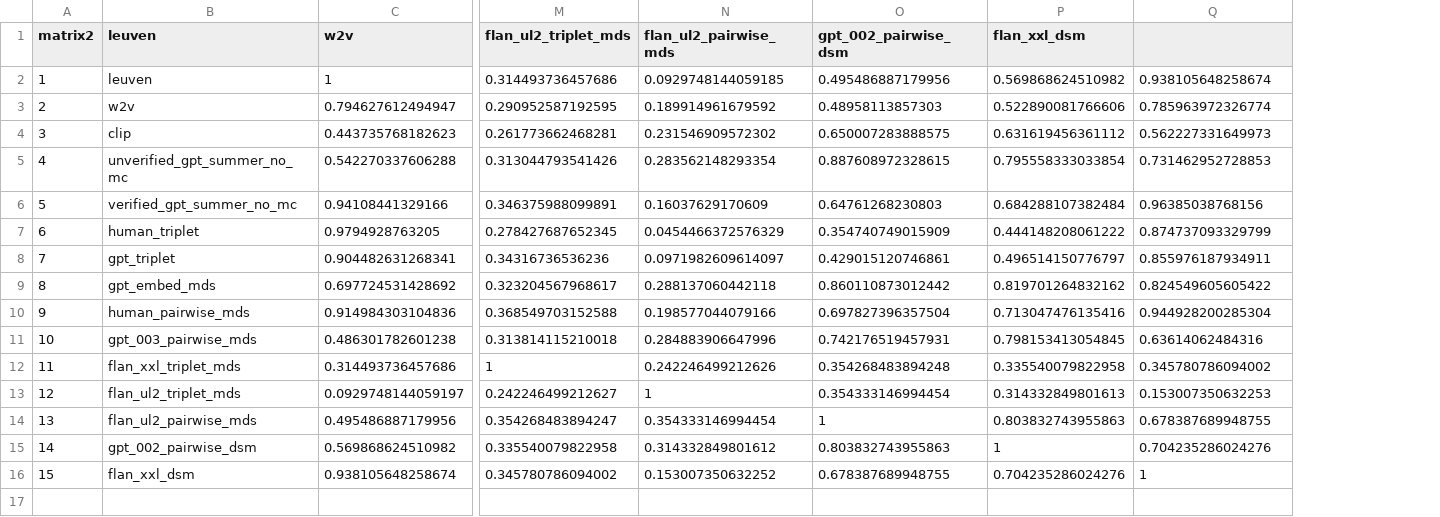
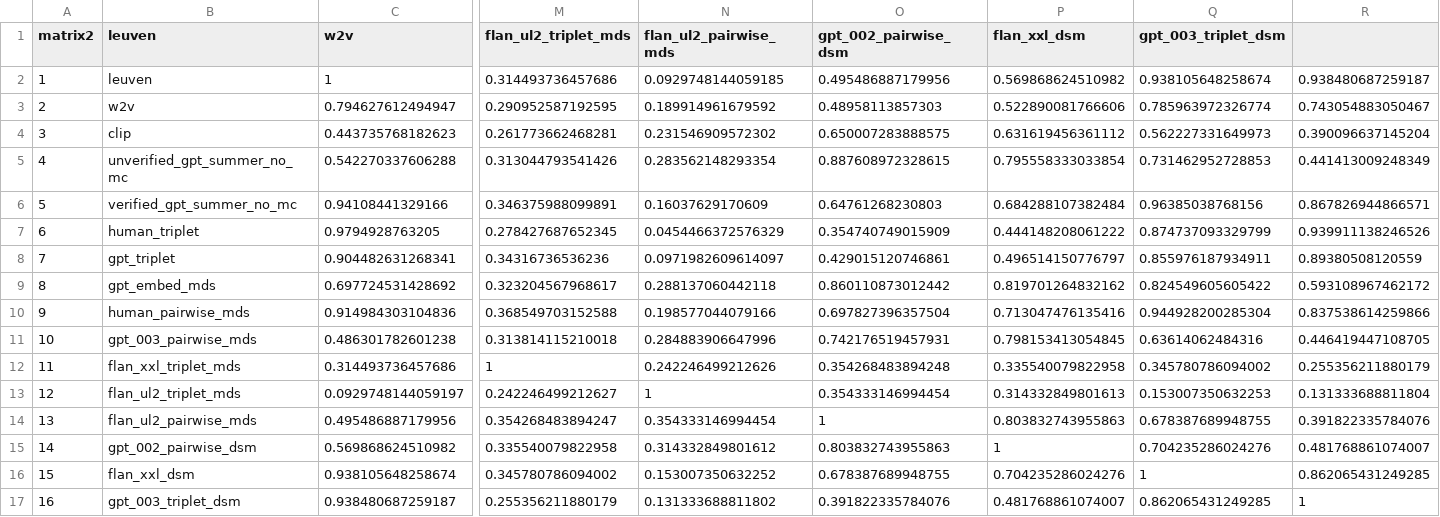
Before and after one commit to siddsuresh97/conceptual_representations_gpt, a CSV file: emnlp/results/dsm_no_cot_the_whole_correlation_table.csv, drawn as a sheet; only a part is shown, gaps mark what is left out; rows hold the shown columns only; the diff names each change by its address in the sheet, - before the commit and + after, or states it on an @@ line.

```diff
--- a/emnlp/results/dsm_no_cot_the_whole_correlation_table.csv
+++ b/emnlp/results/dsm_no_cot_the_whole_correlation_table.csv
+column R, rows 2-16: 0.938480687259187 | 0.743054883050467 | 0.390096637145204 | 0.441413009248349 | 0.867826944866571 | 0.939911138246526 | 0.89380508120559 | 0.593108967462172 | 0.837538614259866 | 0.446419447108705 | 0.255356211880179 | 0.131333688811804 | 0.391822335784076 | 0.481768861074007 | 0.862065431249285
-Q1: (empty)
+Q1: gpt_003_triplet_dsm
+row 17: 16 | gpt_003_triplet_dsm | 0.938480687259187 | 0.255356211880179 | 0.131333688811802 | 0.391822335784076 | 0.481768861074007 | 0.862065431249285 | 1
```
Also changed, not shown: 33 other files.
